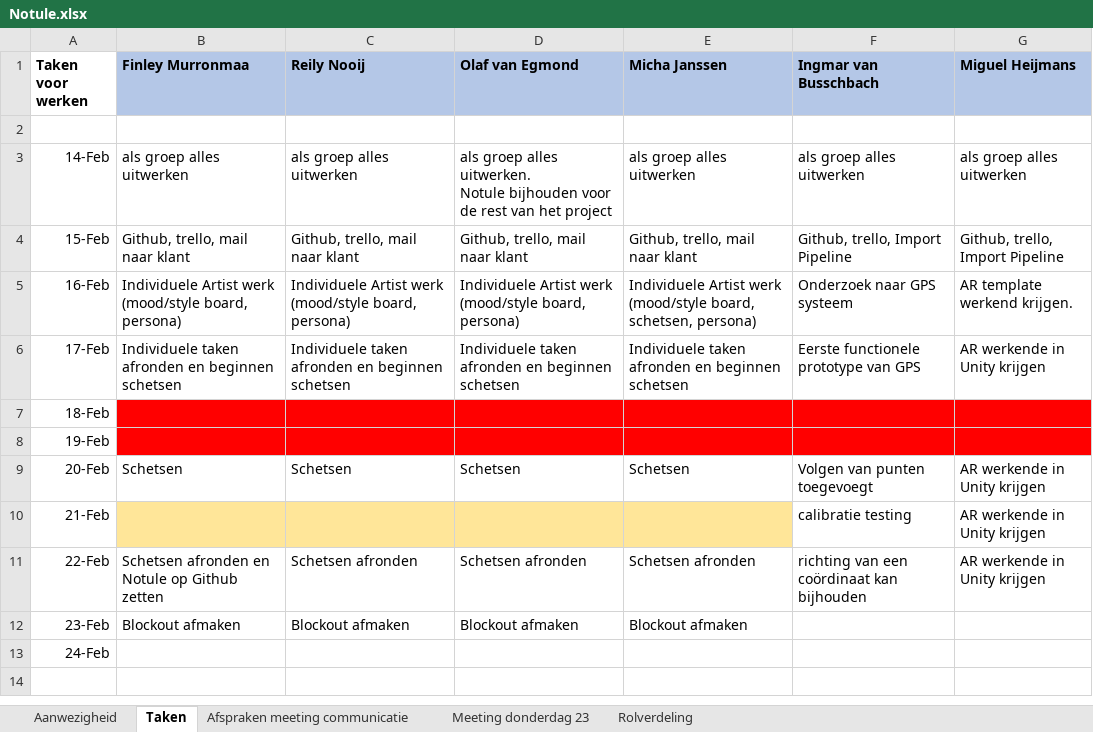
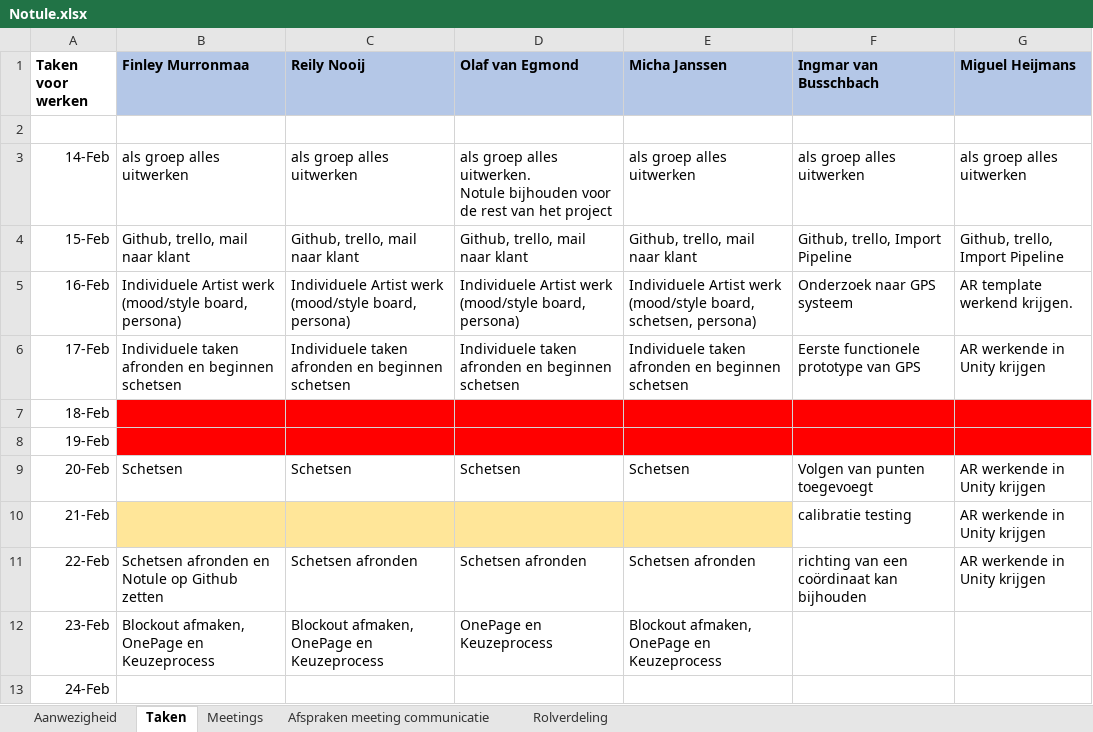
Before and after one commit to Ingmar-van-Busschbach/MA-Mock-Exam, an Excel workbook: Documents/Meeting Notes and Attendance/Notule.xlsx, sheet Taken, drawn as a sheet; values as stored, in another font and other column widths than the file's, no borders; the diff names each change by its address in the sheet, - before the commit and + after, or states it on an @@ line.

```diff
--- a/Documents/Meeting Notes and Attendance/Notule.xlsx (sheet Taken)
+++ b/Documents/Meeting Notes and Attendance/Notule.xlsx (sheet Taken)
-sheet tab: Meeting donderdag 23
+sheet tab: Meetings
@@ sheet tab order changed: Aanwezigheid | Taken | Meetings | Afspraken meeting communicatie | Rolverdeling @@
-B12 (Finley Murronmaa): Blockout afmaken
+B12 (Finley Murronmaa): Blockout afmaken, OnePage en Keuzeprocess
-C12 (Reily Nooij): Blockout afmaken
+C12 (Reily Nooij): Blockout afmaken, OnePage en Keuzeprocess
-D12 (Olaf van Egmond): Blockout afmaken
+D12 (Olaf van Egmond): OnePage en Keuzeprocess
-E12 (Micha Janssen): Blockout afmaken
+E12 (Micha Janssen): Blockout afmaken, OnePage en Keuzeprocess
```
Also changed, not shown: sheet Meetings, sheet Aanwezigheid.
